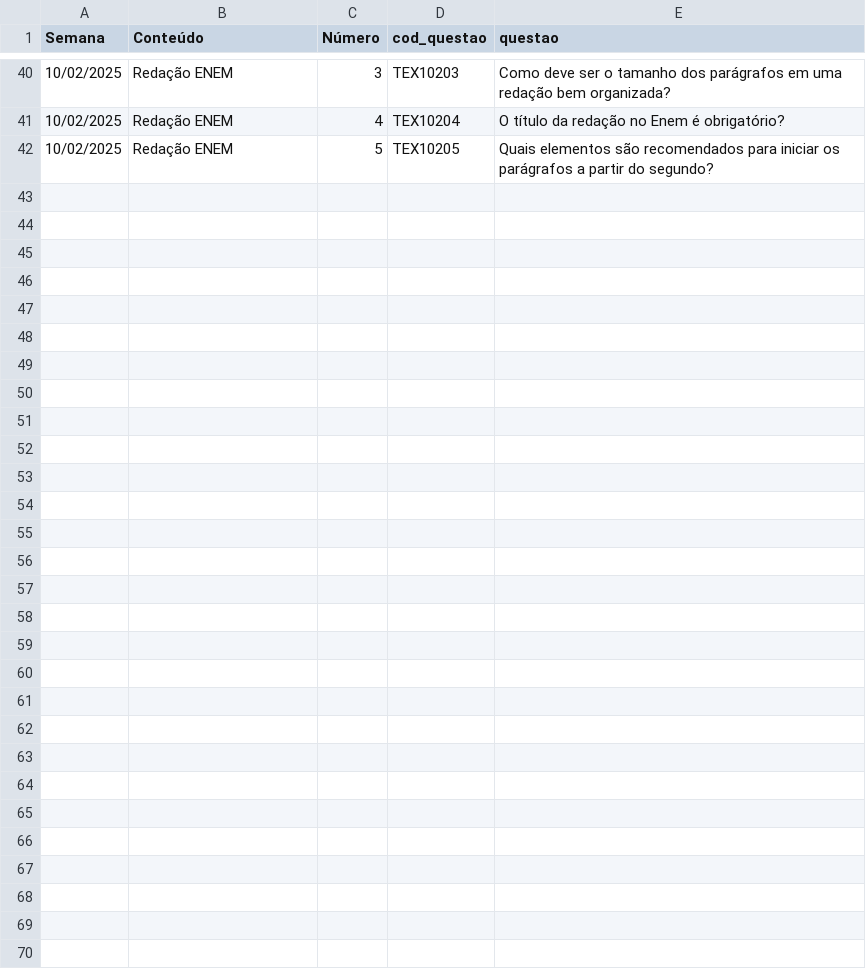
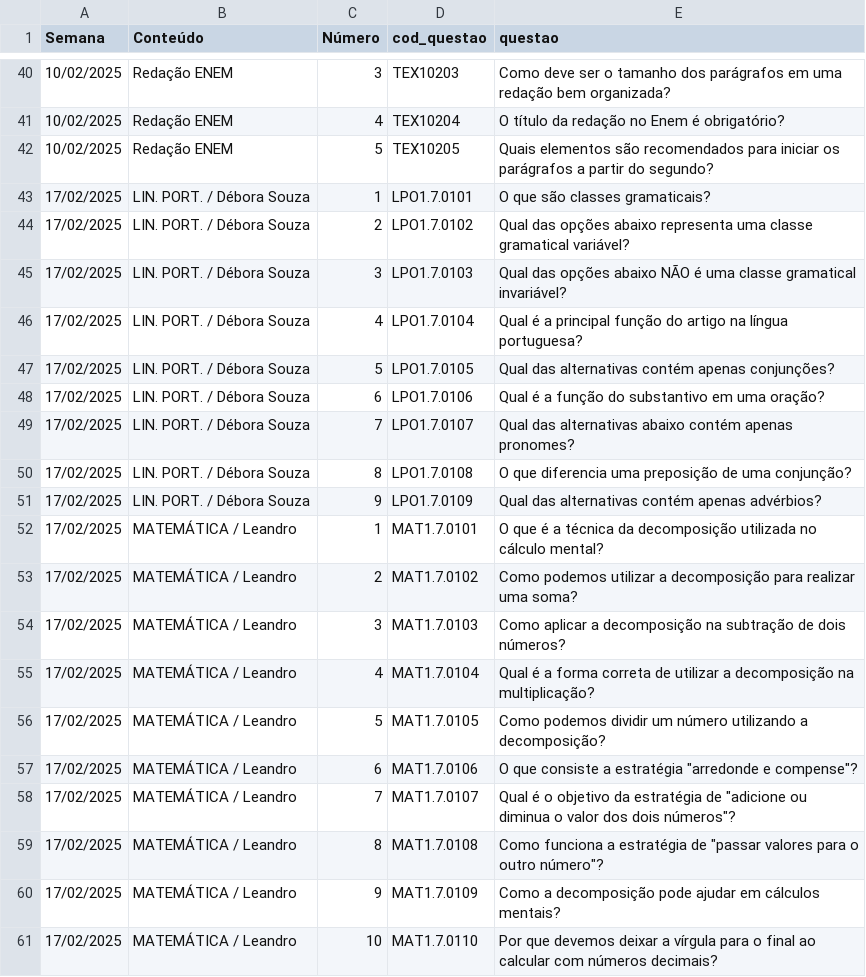
Before and after one commit to danraid/Projeto-Vestibular-Guiado, a CSV file: simulados/questoes.csv, drawn as a sheet; only a part is shown, gaps mark what is left out; the diff covers the shown part only; the diff names each change by its address in the sheet, - before the commit and + after, or states it on an @@ line.

```diff
--- a/simulados/questoes.csv
+++ b/simulados/questoes.csv
+row 43: 17/02/2025 | LIN. PORT. / Débora Souza | 1 | LPO1.7.0101 | O que são classes gramaticais?
+row 44: 17/02/2025 | LIN. PORT. / Débora Souza | 2 | LPO1.7.0102 | Qual das opções abaixo representa uma classe gramatical variável?
+row 45: 17/02/2025 | LIN. PORT. / Débora Souza | 3 | LPO1.7.0103 | Qual das opções abaixo NÃO é uma classe gramatical invariável?
+row 46: 17/02/2025 | LIN. PORT. / Débora Souza | 4 | LPO1.7.0104 | Qual é a principal função do artigo na língua portuguesa?
+row 47: 17/02/2025 | LIN. PORT. / Débora Souza | 5 | LPO1.7.0105 | Qual das alternativas contém apenas conjunções?
+row 48: 17/02/2025 | LIN. PORT. / Débora Souza | 6 | LPO1.7.0106 | Qual é a função do substantivo em uma oração?
+row 49: 17/02/2025 | LIN. PORT. / Débora Souza | 7 | LPO1.7.0107 | Qual das alternativas abaixo contém apenas pronomes?
+row 50: 17/02/2025 | LIN. PORT. / Débora Souza | 8 | LPO1.7.0108 | O que diferencia uma preposição de uma conjunção?
+row 51: 17/02/2025 | LIN. PORT. / Débora Souza | 9 | LPO1.7.0109 | Qual das alternativas contém apenas advérbios?
+row 52: 17/02/2025 | MATEMÁTICA / Leandro | 1 | MAT1.7.0101 | O que é a técnica da decomposição utilizada no cálculo mental?
+row 53: 17/02/2025 | MATEMÁTICA / Leandro | 2 | MAT1.7.0102 | Como podemos utilizar a decomposição para realizar uma soma?
+row 54: 17/02/2025 | MATEMÁTICA / Leandro | 3 | MAT1.7.0103 | Como aplicar a decomposição na subtração de dois números?
+row 55: 17/02/2025 | MATEMÁTICA / Leandro | 4 | MAT1.7.0104 | Qual é a forma correta de utilizar a decomposição na multiplicação?
+row 56: 17/02/2025 | MATEMÁTICA / Leandro | 5 | MAT1.7.0105 | Como podemos dividir um número utilizando a decomposição?
+row 57: 17/02/2025 | MATEMÁTICA / Leandro | 6 | MAT1.7.0106 | O que consiste a estratégia "arredonde e compense"?
+row 58: 17/02/2025 | MATEMÁTICA / Leandro | 7 | MAT1.7.0107 | Qual é o objetivo da estratégia de "adicione ou diminua o valor dos dois números"?
+row 59: 17/02/2025 | MATEMÁTICA / Leandro | 8 | MAT1.7.0108 | Como funciona a estratégia de "passar valores para o outro número"?
+row 60: 17/02/2025 | MATEMÁTICA / Leandro | 9 | MAT1.7.0109 | Como a decomposição pode ajudar em cálculos mentais?
+row 61: 17/02/2025 | MATEMÁTICA / Leandro | 10 | MAT1.7.0110 | Por que devemos deixar a vírgula para o final ao calcular com números decimais?
```
Also changed, not shown: 9 added rows elsewhere in this file, materiais.csv, 3 other files.
